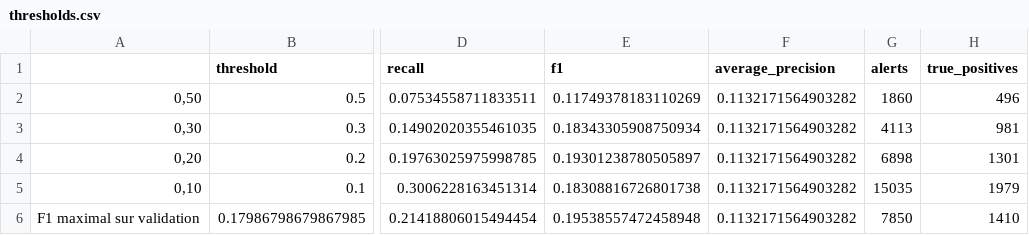
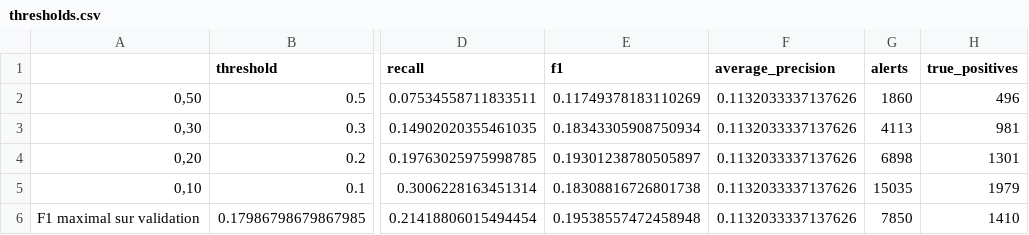
Before and after one commit to theo-mcl/ml-dm-bitcoin-heist, a CSV file: rf_experiments/thresholds.csv, drawn as a sheet; only a part is shown, gaps mark what is left out; the diff names each change by its address in the sheet, - before the commit and + after, or states it on an @@ line.

```diff
--- a/rf_experiments/thresholds.csv
+++ b/rf_experiments/thresholds.csv
-F2:F6 (average_precision): 0.1132171564903282
+F2:F6 (average_precision): 0.1132033337137626
```
Also changed, not shown: rf_experiments/confirmation_validation.csv, rf_experiments/exploratory_test.csv, 2 other files.
